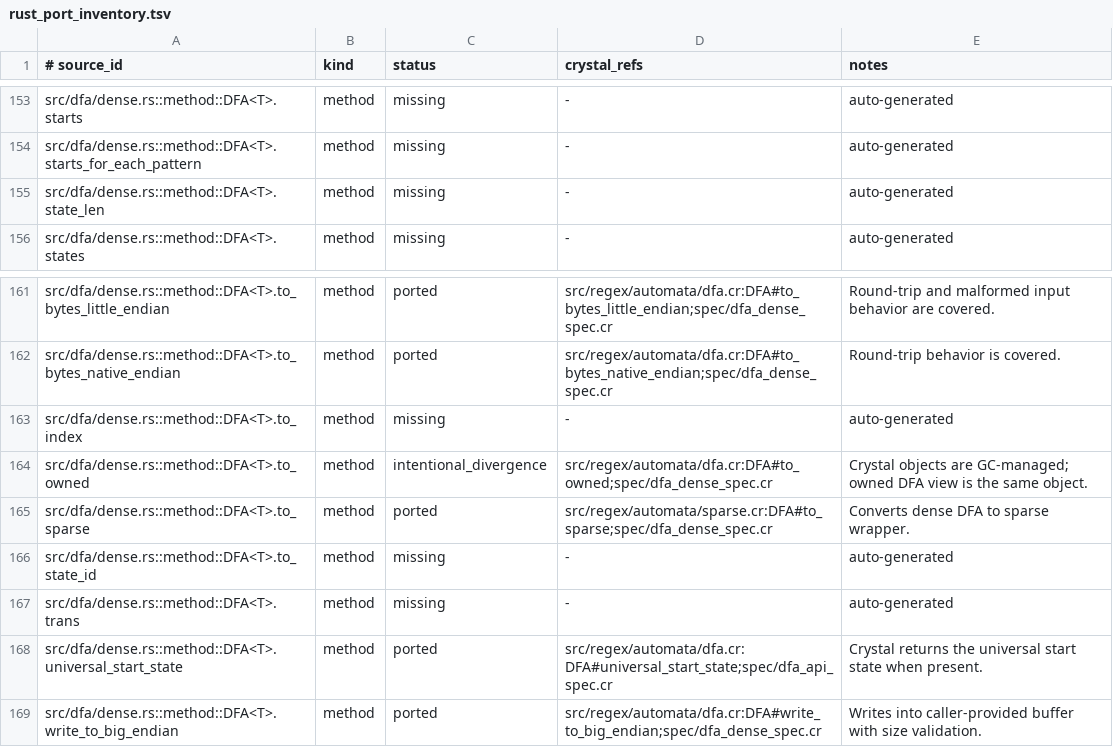
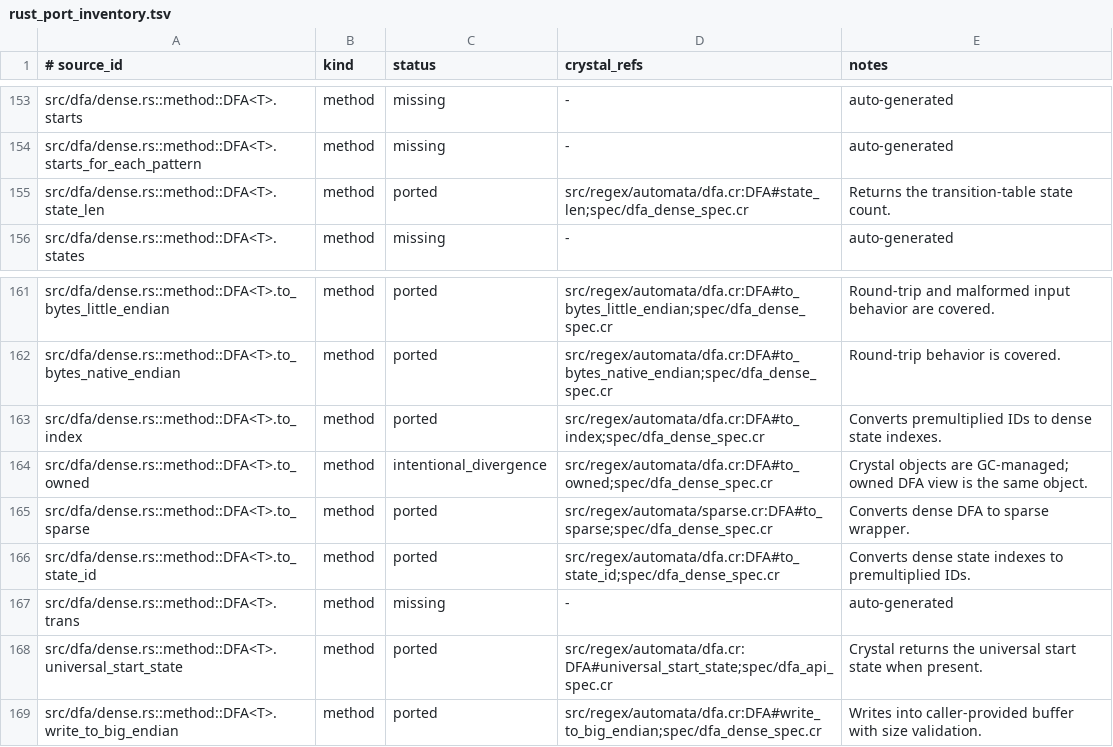
Before and after one commit to dsisnero/regex-automata, a TSV file: plans/inventory/rust_port_inventory.tsv, drawn as a sheet; only a part is shown, gaps mark what is left out.

Commit message:
port: expose dense state ID mapping
- add dense DFA state count and premultiplied ID conversion APIs\n- cover ID/index round trips\n- record the mapped upstream dense rows

```diff
--- a/plans/inventory/rust_port_inventory.tsv
+++ b/plans/inventory/rust_port_inventory.tsv
@@ -154,3 +154,3 @@ src/dfa/dense.rs::method::DFA<T>.starts	method	missing	-	auto-generated
 src/dfa/dense.rs::method::DFA<T>.starts_for_each_pattern	method	missing	-	auto-generated
-src/dfa/dense.rs::method::DFA<T>.state_len	method	missing	-	auto-generated
+src/dfa/dense.rs::method::DFA<T>.state_len	method	ported	src/regex/automata/dfa.cr:DFA#state_len;spec/dfa_dense_spec.cr	Returns the transition-table state count.
 src/dfa/dense.rs::method::DFA<T>.states	method	missing	-	auto-generated
@@ -162,6 +162,6 @@ src/dfa/dense.rs::method::DFA<T>.to_bytes_little_endian	method	ported	src/regex/
 src/dfa/dense.rs::method::DFA<T>.to_bytes_native_endian	method	ported	src/regex/automata/dfa.cr:DFA#to_bytes_native_endian;spec/dfa_dense_spec.cr	Round-trip behavior is covered.
-src/dfa/dense.rs::method::DFA<T>.to_index	method	missing	-	auto-generated
+src/dfa/dense.rs::method::DFA<T>.to_index	method	ported	src/regex/automata/dfa.cr:DFA#to_index;spec/dfa_dense_spec.cr	Converts premultiplied IDs to dense state indexes.
 src/dfa/dense.rs::method::DFA<T>.to_owned	method	intentional_divergence	src/regex/automata/dfa.cr:DFA#to_owned;spec/dfa_dense_spec.cr	Crystal objects are GC-managed; owned DFA view is the same object.
 src/dfa/dense.rs::method::DFA<T>.to_sparse	method	ported	src/regex/automata/sparse.cr:DFA#to_sparse;spec/dfa_dense_spec.cr	Converts dense DFA to sparse wrapper.
-src/dfa/dense.rs::method::DFA<T>.to_state_id	method	missing	-	auto-generated
+src/dfa/dense.rs::method::DFA<T>.to_state_id	method	ported	src/regex/automata/dfa.cr:DFA#to_state_id;spec/dfa_dense_spec.cr	Converts dense state indexes to premultiplied IDs.
 src/dfa/dense.rs::method::DFA<T>.trans	method	missing	-	auto-generated
```
Also changed, not shown: 2 other files.
